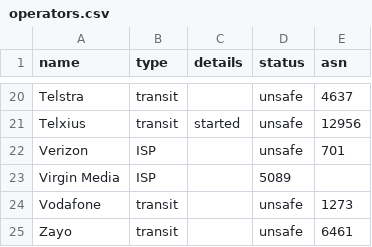
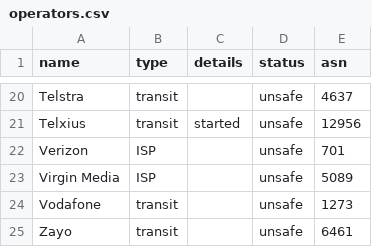
Before and after one commit to cloudflare/isbgpsafeyet.com, a CSV file: public/data/operators.csv, drawn as a sheet; only a part is shown, gaps mark what is left out.

Commit message:
Update operators.csv
added unsafe category, missed previously

```diff
--- a/public/data/operators.csv
+++ b/public/data/operators.csv
@@ -22,3 +22,3 @@ Telxius,transit,started,unsafe,12956
 Verizon,ISP,,unsafe,701
-Virgin Media,ISP,,5089
+Virgin Media,ISP,,unsafe,5089
 Vodafone,transit,,unsafe,1273
```
